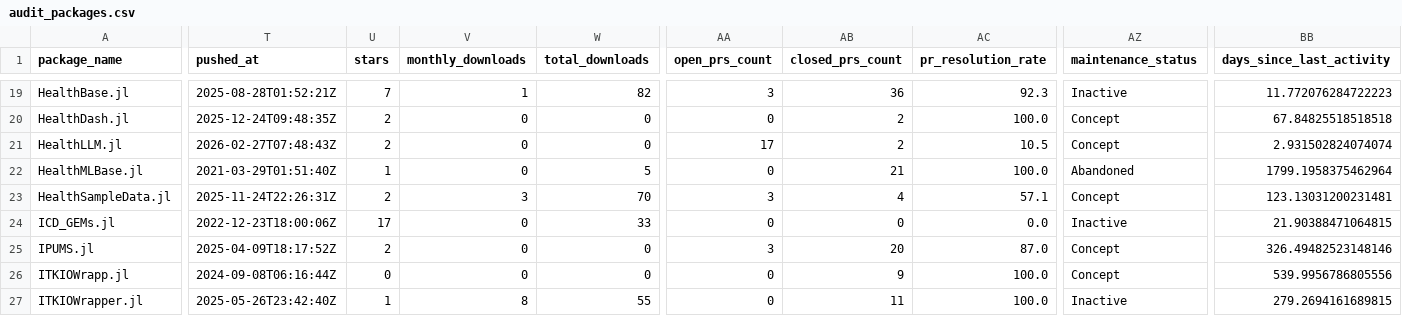
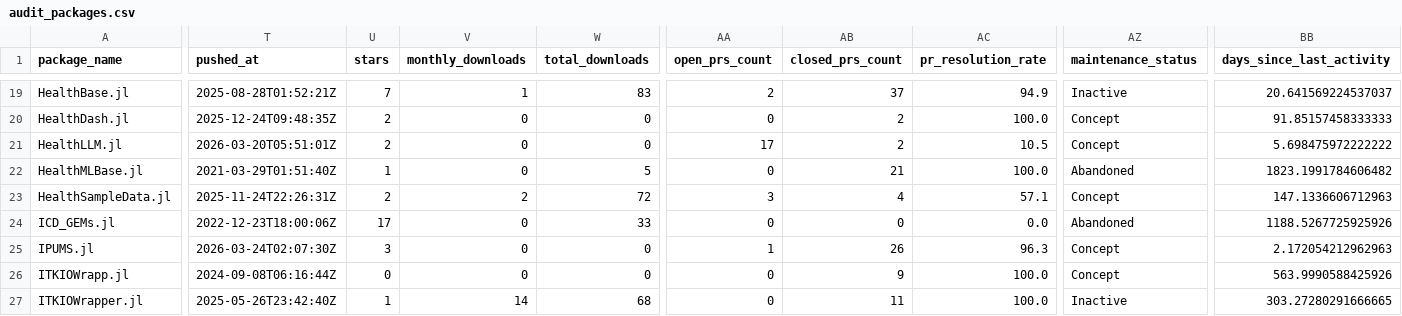
Before and after one commit to JuliaHealth/juliahealth.github.io, a CSV file: assets/data/audit/results/audit_packages.csv, drawn as a sheet; only a part is shown, gaps mark what is left out; the diff covers the shown part only; the diff names each change by its address in the sheet, - before the commit and + after, or states it on an @@ line.

```diff
--- a/assets/data/audit/results/audit_packages.csv
+++ b/assets/data/audit/results/audit_packages.csv
-W19 (total_downloads): 82
+W19 (total_downloads): 83
-AA19 (open_prs_count): 3
+AA19 (open_prs_count): 2
-AB19 (closed_prs_count): 36
+AB19 (closed_prs_count): 37
-AC19 (pr_resolution_rate): 92.3
+AC19 (pr_resolution_rate): 94.9
-BB19 (days_since_last_activity): 11.772076284722223
+BB19 (days_since_last_activity): 20.641569224537037
-BB20 (days_since_last_activity): 67.84825518518518
+BB20 (days_since_last_activity): 91.85157458333333
-T21 (pushed_at): 2026-02-27T07:48:43Z
+T21 (pushed_at): 2026-03-20T05:51:01Z
-BB21 (days_since_last_activity): 2.931502824074074
+BB21 (days_since_last_activity): 5.698475972222222
-BB22 (days_since_last_activity): 1799.1958375462964
+BB22 (days_since_last_activity): 1823.1991784606482
-V23 (monthly_downloads): 3
+V23 (monthly_downloads): 2
-W23 (total_downloads): 70
+W23 (total_downloads): 72
-BB23 (days_since_last_activity): 123.13031200231481
+BB23 (days_since_last_activity): 147.1336606712963
-AZ24 (maintenance_status): Inactive
+AZ24 (maintenance_status): Abandoned
-BB24 (days_since_last_activity): 21.90388471064815
+BB24 (days_since_last_activity): 1188.5267725925926
-T25 (pushed_at): 2025-04-09T18:17:52Z
+T25 (pushed_at): 2026-03-24T02:07:30Z
-U25 (stars): 2
+U25 (stars): 3
-AA25 (open_prs_count): 3
+AA25 (open_prs_count): 1
-AB25 (closed_prs_count): 20
+AB25 (closed_prs_count): 26
-AC25 (pr_resolution_rate): 87.0
+AC25 (pr_resolution_rate): 96.3
-BB25 (days_since_last_activity): 326.49482523148146
+BB25 (days_since_last_activity): 2.172054212962963
-BB26 (days_since_last_activity): 539.9956786805556
+BB26 (days_since_last_activity): 563.9990588425926
-V27 (monthly_downloads): 8
+V27 (monthly_downloads): 14
-W27 (total_downloads): 55
+W27 (total_downloads): 68
-BB27 (days_since_last_activity): 279.2694161689815
+BB27 (days_since_last_activity): 303.27280291666665
```
Also changed, not shown: 129 edited cells elsewhere in this file, assets/data/audit/history/monthly_tops.csv, assets/data/audit/history/run_summary.csv, 26 other files.
